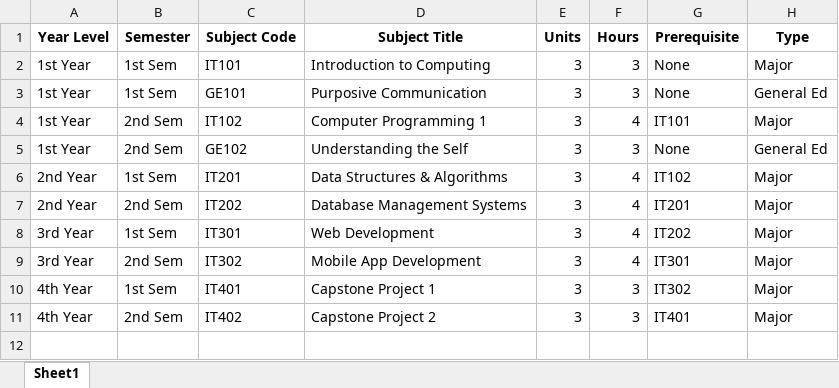
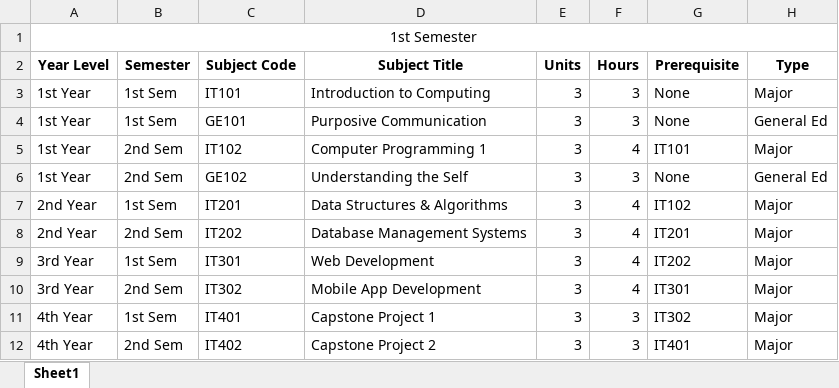
Before and after one commit to Shin3333333333/repository-ni-Sean, an Excel workbook: BSIT_Curriculum.xlsx, sheet Sheet1, drawn as a sheet; values as stored, in another font and other column widths than the file's, no borders; the diff names each change by its address in the sheet, - before the commit and + after, or states it on an @@ line.

```diff
--- a/BSIT_Curriculum.xlsx (sheet Sheet1)
+++ b/BSIT_Curriculum.xlsx (sheet Sheet1)
+row 1: 1st Semester
```
Also changed, not shown: 12 other files.
